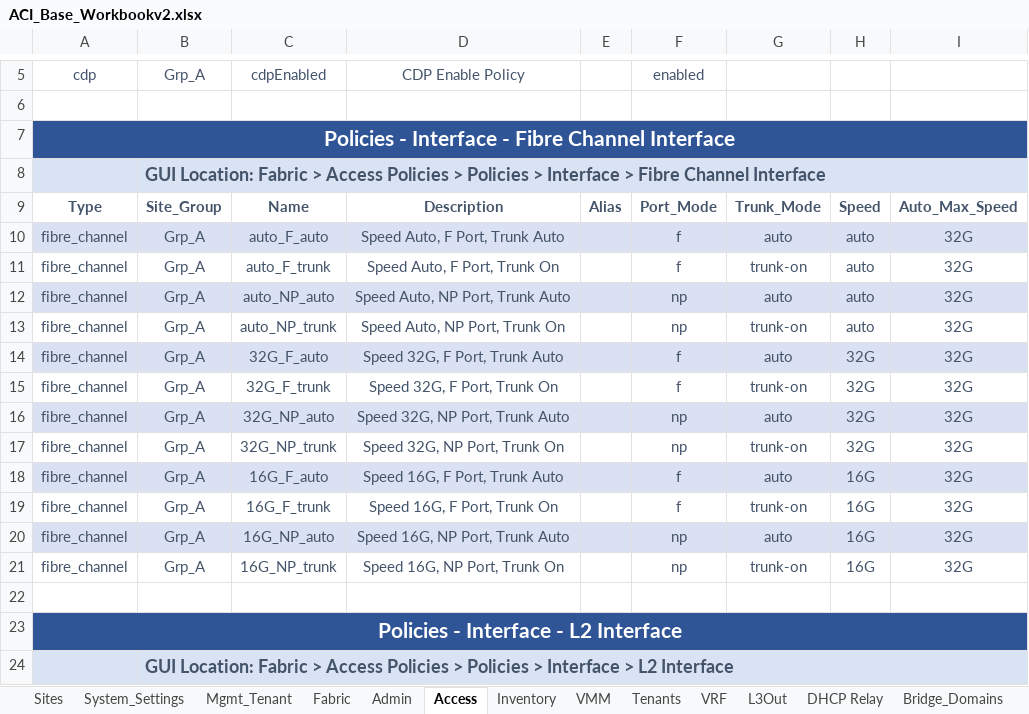
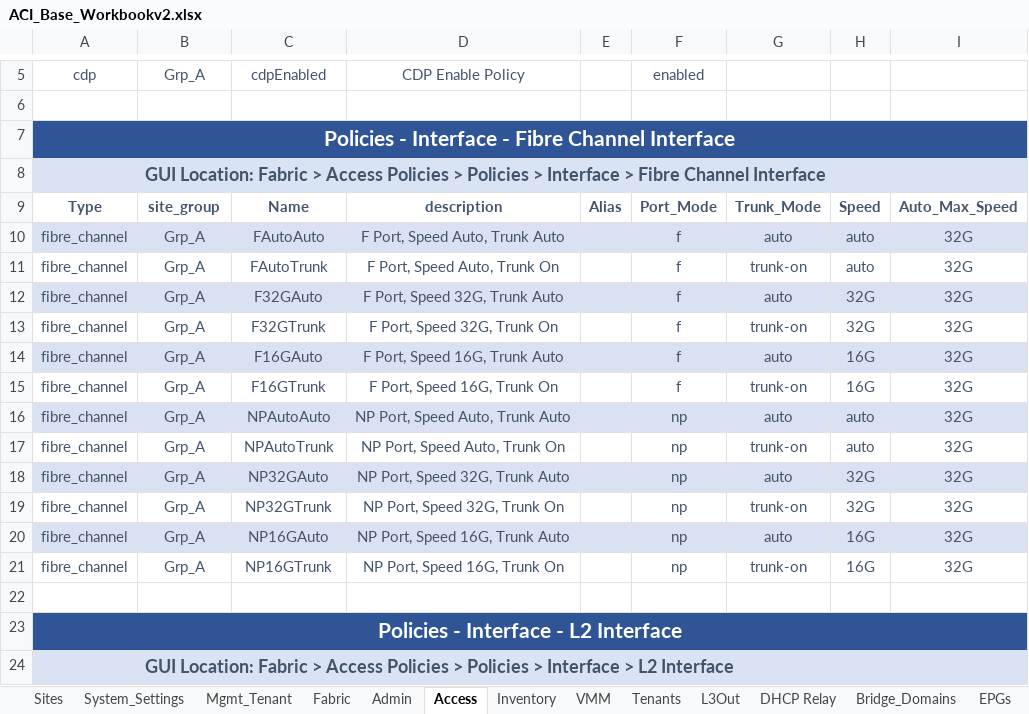
Before and after one commit to scotttyso/iac-easy-aci, an Excel workbook: ACI_Base_Workbookv2.xlsx, sheet Access, drawn as a sheet; only a part is shown, gaps mark what is left out; values as stored, in another font and other column widths than the file's, no borders; the diff covers the shown part only; the diff names each change by its address in the sheet, - before the commit and + after, or states it on an @@ line.

```diff
--- a/ACI_Base_Workbookv2.xlsx (sheet Access)
+++ b/ACI_Base_Workbookv2.xlsx (sheet Access)
-sheet tab: VRF
-B9: Site_Group
+B9: site_group
-D9: Description
+D9: description
-C10: auto_F_auto
+C10: FAutoAuto
-D10: Speed Auto, F Port, Trunk Auto
+D10: F Port, Speed Auto, Trunk Auto
-C11: auto_F_trunk
+C11: FAutoTrunk
-D11: Speed Auto, F Port, Trunk On
+D11: F Port, Speed Auto, Trunk On
-C12: auto_NP_auto
+C12: F32GAuto
-D12: Speed Auto, NP Port, Trunk Auto
+D12: F Port, Speed 32G, Trunk Auto
-F12:F13: np
+F12:F13: f
-H12:H13: auto
+H12:H13: 32G
-C13: auto_NP_trunk
+C13: F32GTrunk
-D13: Speed Auto, NP Port, Trunk On
+D13: F Port, Speed 32G, Trunk On
-C14: 32G_F_auto
+C14: F16GAuto
-D14: Speed 32G, F Port, Trunk Auto
+D14: F Port, Speed 16G, Trunk Auto
-H14:H15: 32G
+H14:H15: 16G
-C15: 32G_F_trunk
+C15: F16GTrunk
-D15: Speed 32G, F Port, Trunk On
+D15: F Port, Speed 16G, Trunk On
-C16: 32G_NP_auto
+C16: NPAutoAuto
-D16: Speed 32G, NP Port, Trunk Auto
+D16: NP Port, Speed Auto, Trunk Auto
-H16:H17: 32G
+H16:H17: auto
-C17: 32G_NP_trunk
+C17: NPAutoTrunk
-D17: Speed 32G, NP Port, Trunk On
+D17: NP Port, Speed Auto, Trunk On
-C18: 16G_F_auto
+C18: NP32GAuto
-D18: Speed 16G, F Port, Trunk Auto
+D18: NP Port, Speed 32G, Trunk Auto
-F18:F19: f
+F18:F19: np
-H18:H19: 16G
+H18:H19: 32G
-C19: 16G_F_trunk
+C19: NP32GTrunk
-D19: Speed 16G, F Port, Trunk On
+D19: NP Port, Speed 32G, Trunk On
-C20: 16G_NP_auto
+C20: NP16GAuto
-D20: Speed 16G, NP Port, Trunk Auto
+D20: NP Port, Speed 16G, Trunk Auto
-C21: 16G_NP_trunk
+C21: NP16GTrunk
-D21: Speed 16G, NP Port, Trunk On
+D21: NP Port, Speed 16G, Trunk On
```
Also changed, not shown: 62 edited cells elsewhere in this sheet, sheet Network Policies, sheet EPGs, sheet Tenants, sheet L3Out, sheet Bridge_Domains, sheet Contracts, 5 more sheets, 38 other files.
